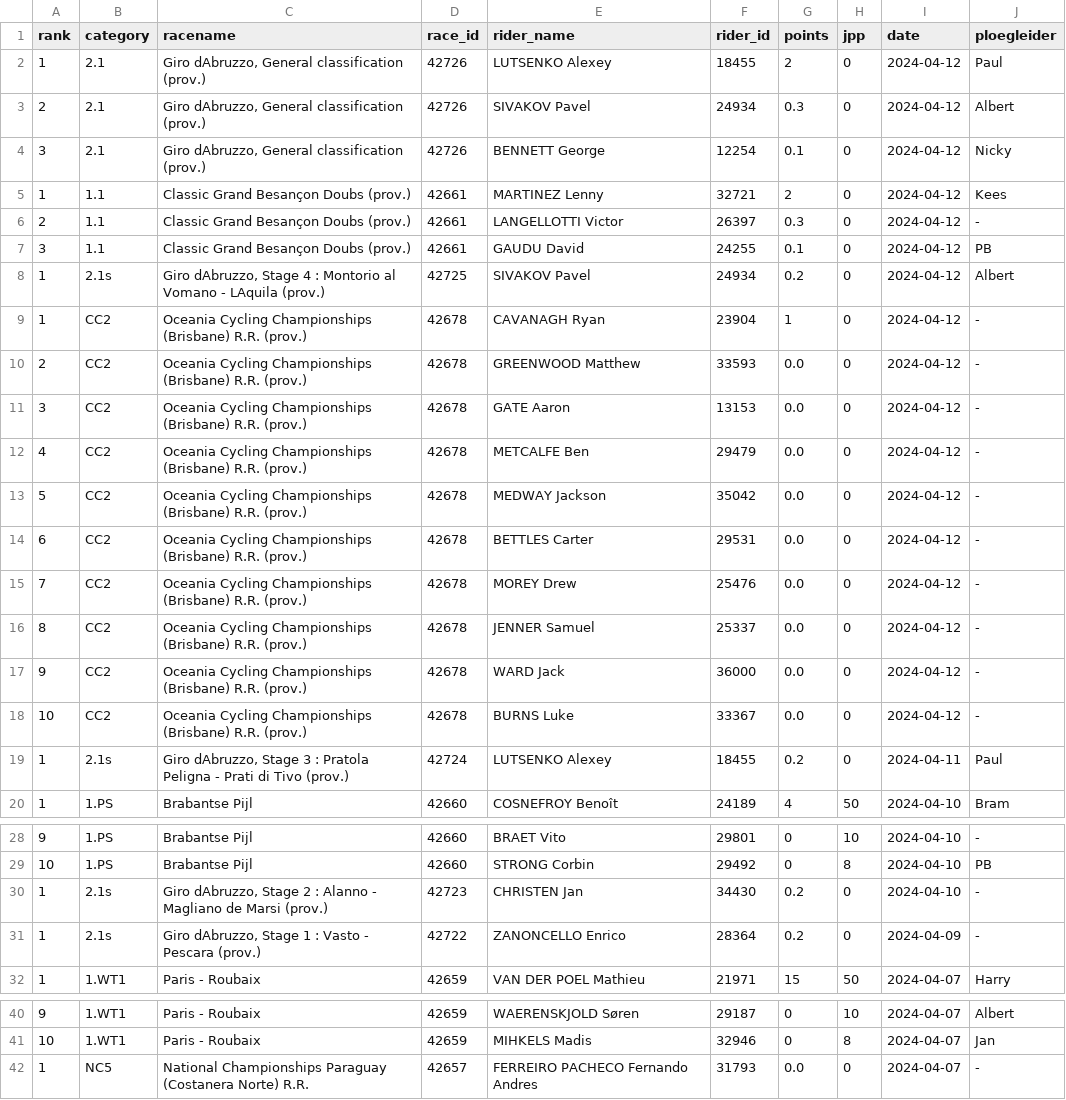
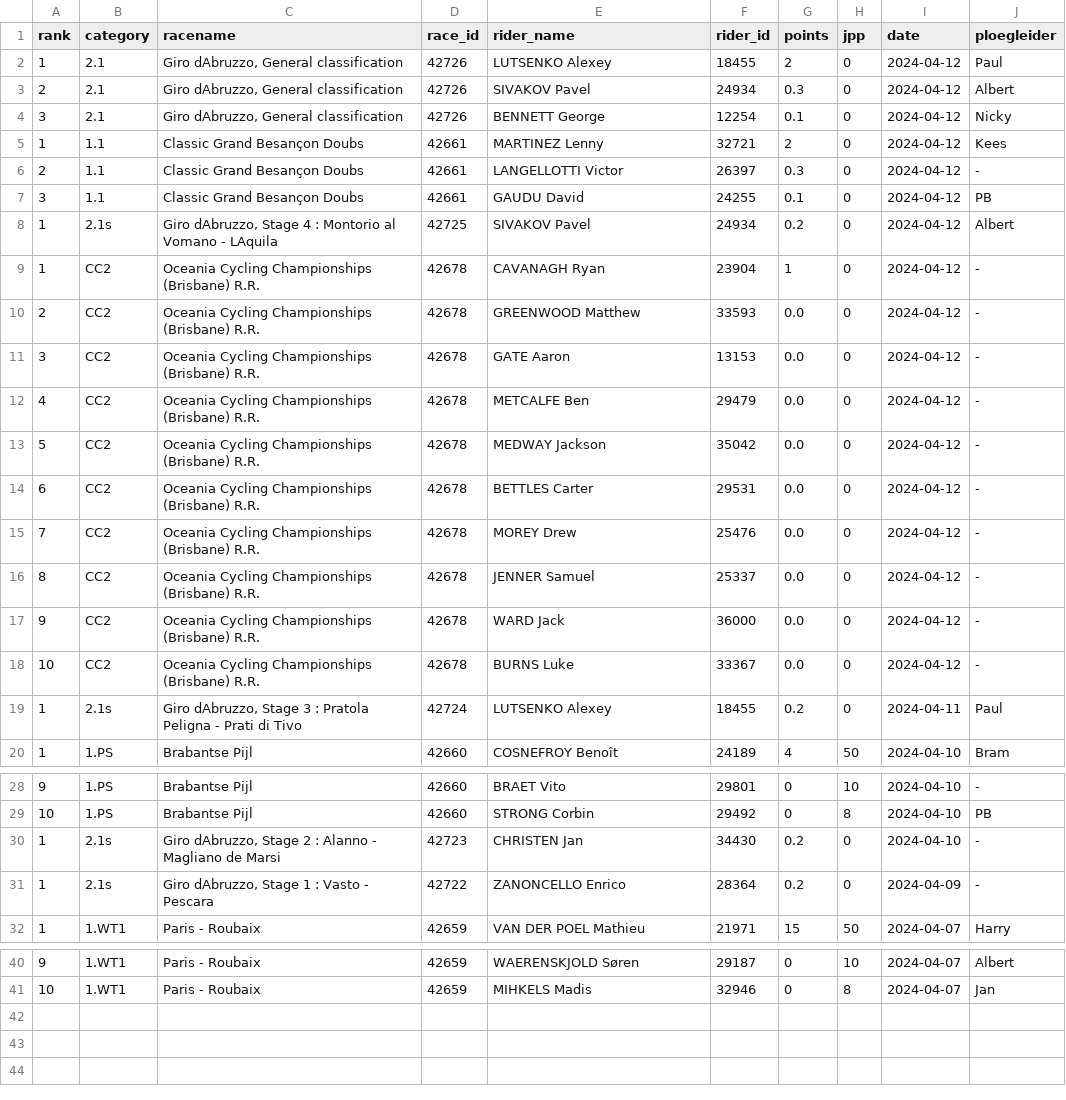
Before and after one commit to wijnandb/wielerspel2024, a CSV file: _data/latest_results_with_points.csv, drawn as a sheet; only a part is shown, gaps mark what is left out; the diff names each change by its address in the sheet, - before the commit and + after, or states it on an @@ line.

Commit message:
Points processed at 2024-04-12T17:08:04

```diff
--- a/_data/latest_results_with_points.csv
+++ b/_data/latest_results_with_points.csv
-C2:C4 (racename): Giro dAbruzzo, General classification (prov.)
+C2:C4 (racename): Giro dAbruzzo, General classification
-C5:C7 (racename): Classic Grand Besançon Doubs (prov.)
+C5:C7 (racename): Classic Grand Besançon Doubs
-C8 (racename): …- LAquila (prov.)
+C8 (racename): …- LAquila
-C9:C18 (racename): …(Brisbane) R.R. (prov.)
+C9:C18 (racename): …(Brisbane) R.R.
-C19 (racename): …di Tivo (prov.)
+C19 (racename): …di Tivo
-C30 (racename): …de Marsi (prov.)
+C30 (racename): …de Marsi
-C31 (racename): Giro dAbruzzo, Stage 1 : Vasto - Pescara (prov.)
+C31 (racename): Giro dAbruzzo, Stage 1 : Vasto - Pescara
-row 42: 1 | NC5 | National Championships Paraguay (Costanera Norte) R.R. | 42657 | FERREIRO PACHECO Fernando Andres | 31793 | 0.0 | 0 | 2024-04-07 | -
```
Also changed, not shown: _data/results_with_points.csv, dynamic/latest_results_with_points.csv, 1 other file.
